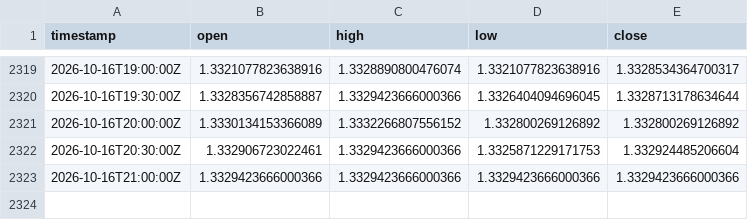
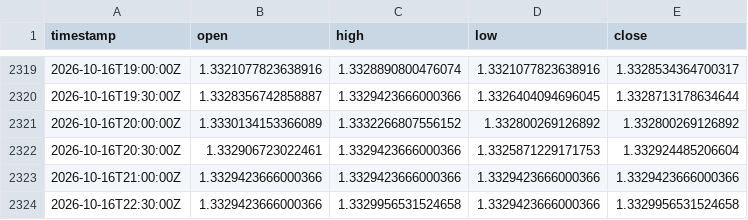
Before and after one commit to robelabraham1219-cmyk/institutional-trading-dashboard, a CSV file: data/GBPUSD=X_30m.csv, drawn as a sheet; only a part is shown, gaps mark what is left out.

```diff
--- a/data/GBPUSD=X_30m.csv
+++ b/data/GBPUSD=X_30m.csv
@@ -2323 +2323,2 @@ timestamp,open,high,low,close
 2026-10-16T21:00:00Z,1.3329423666000366,1.3329423666000366,1.3329423666000366,1.3329423666000366
+2026-10-16T22:30:00Z,1.3329423666000366,1.3329956531524658,1.3329423666000366,1.3329956531524658
```
Also changed, not shown: data/DX-Y.NYB_30m.csv, 5 other files.
